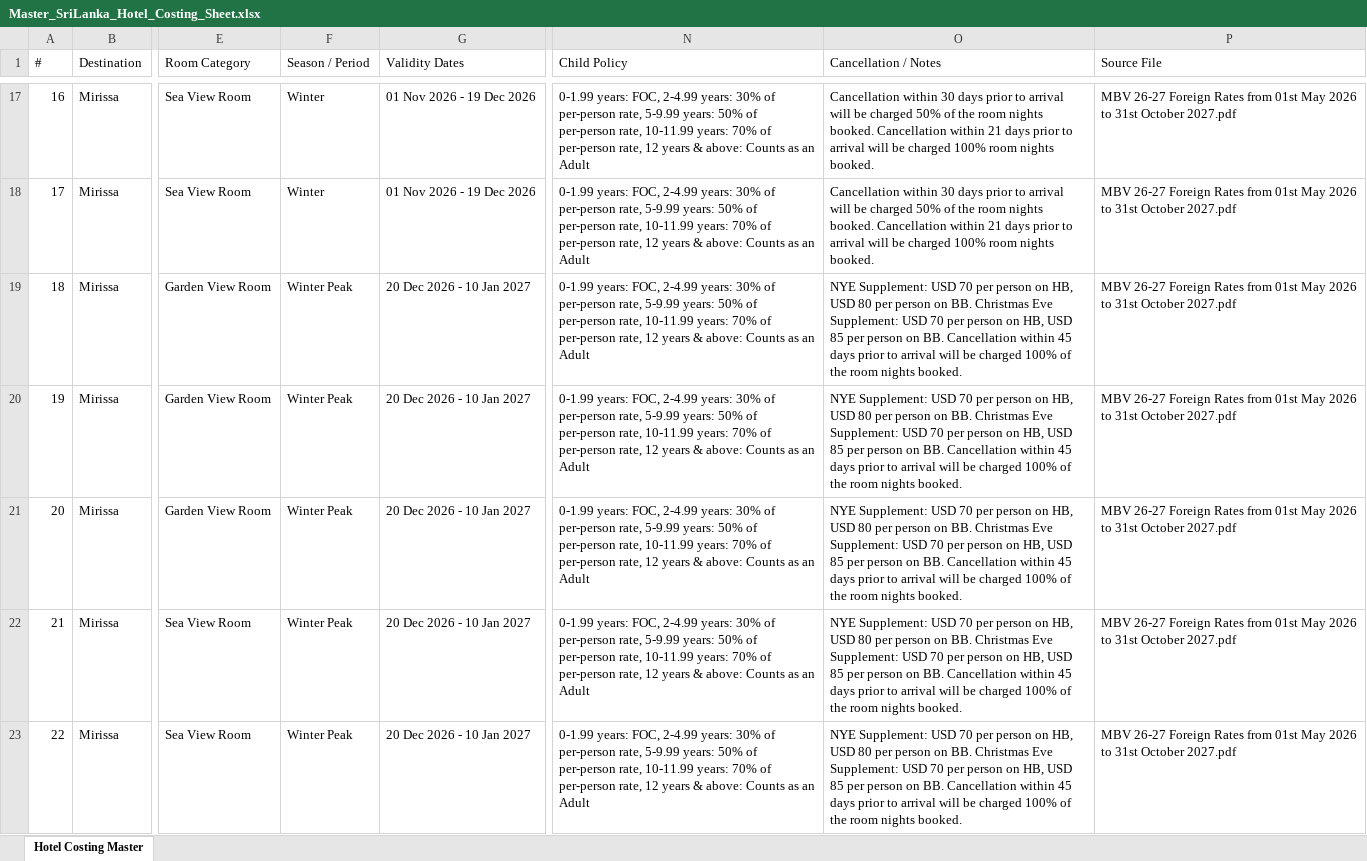
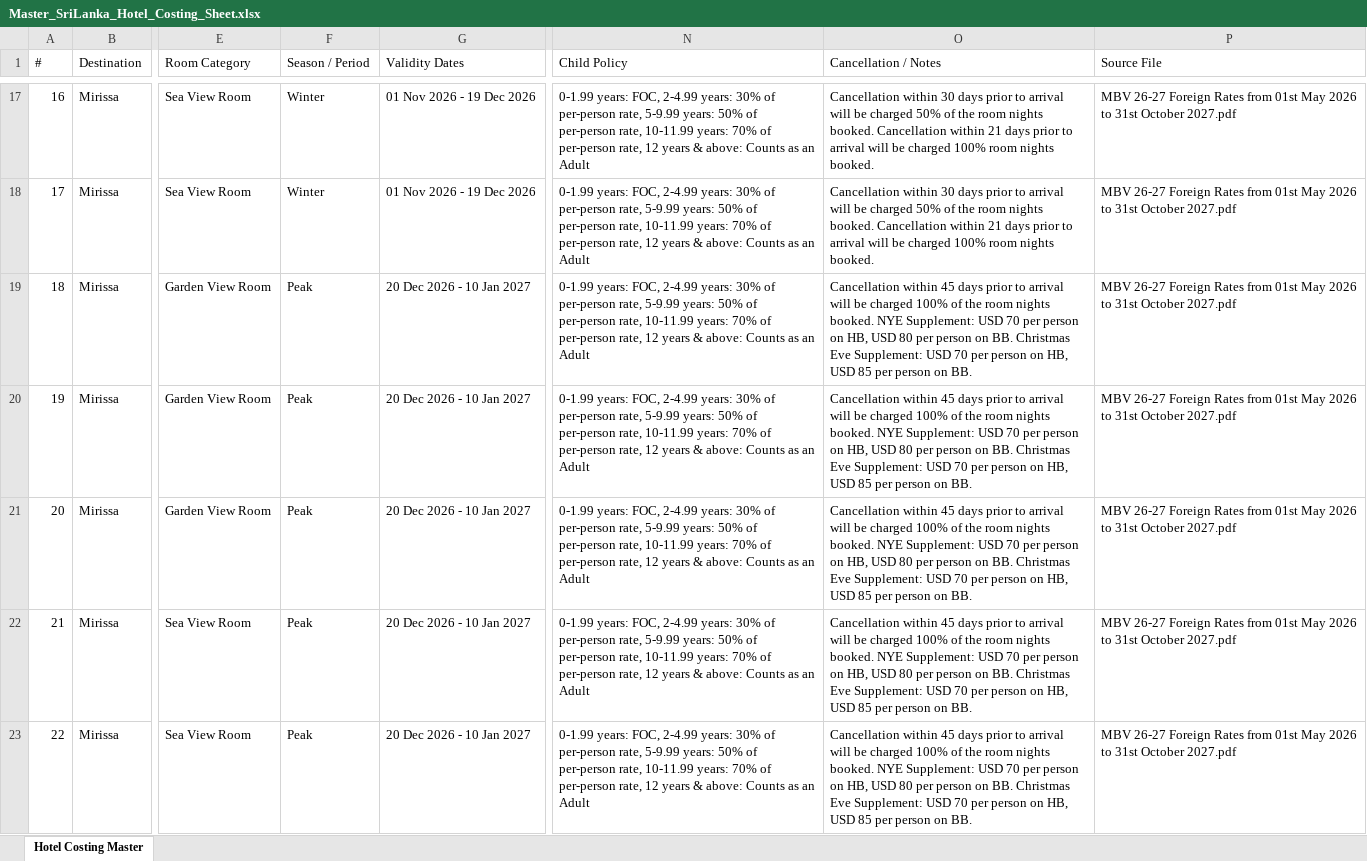
Before and after one commit to chithilamanul1/outreach, an Excel workbook: rate_sheets/Master_SriLanka_Hotel_Costing_Sheet.xlsx, sheet Hotel Costing Master, drawn as a sheet; only a part is shown, gaps mark what is left out; values as stored, in another font and other column widths than the file's, no borders; the diff names each change by its address in the sheet, - before the commit and + after, or states it on an @@ line.

```diff
--- a/rate_sheets/Master_SriLanka_Hotel_Costing_Sheet.xlsx (sheet Hotel Costing Master)
+++ b/rate_sheets/Master_SriLanka_Hotel_Costing_Sheet.xlsx (sheet Hotel Costing Master)
-F19:F23 (Season / Period): Winter Peak
+F19:F23 (Season / Period): Peak
-O19:O23 (Cancellation / Notes): NYE Supplement: USD 70 per person on HB, USD 80 per person on BB. Christmas Eve Supplement: USD 70 per person on HB, USD 85 per person on BB. Cancellation within 45 days prior to arrival will be charged 100% of the room nights booked.
+O19:O23 (Cancellation / Notes): Cancellation within 45 days prior to arrival will be charged 100% of the room nights booked. NYE Supplement: USD 70 per person on HB, USD 80 per person on BB. Christmas Eve Supplement: USD 70 per person on HB, USD 85 per person on BB.
```
Also changed, not shown: 8 other files.
